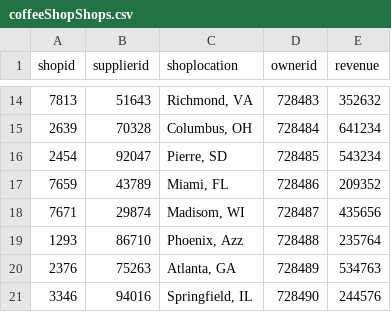
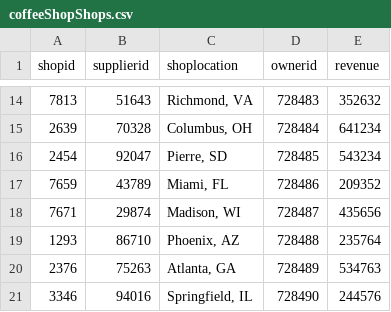
Before and after one commit to meenakukkadam/CoffeeShopDatabase, a CSV file: coffeeShopShops.csv, drawn as a sheet; only a part is shown, gaps mark what is left out.

Commit message:
Add files via upload

```diff
--- a/coffeeShopShops.csv
+++ b/coffeeShopShops.csv
@@ -17,4 +17,4 @@
 7659,43789,"Miami, FL",728486,"209352"
-7671,29874,"Madisom, WI",728487,"435656"
-1293,86710,"Phoenix, Azz",728488,"235764"
+7671,29874,"Madison, WI",728487,"435656"
+1293,86710,"Phoenix, AZ",728488,"235764"
 2376,75263,"Atlanta, GA",728489,"534763"
```
